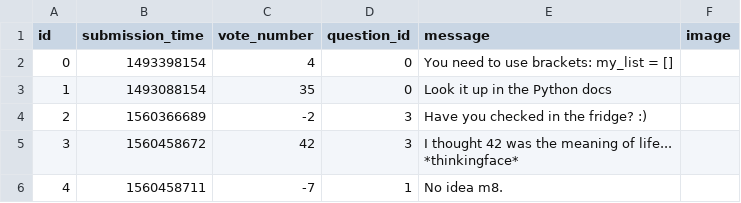
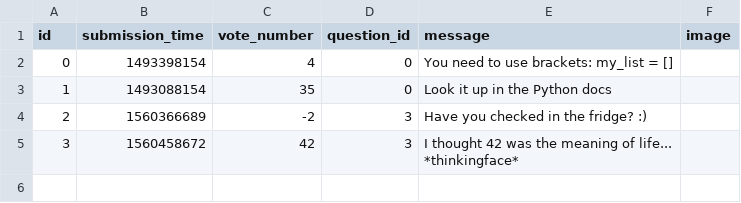
Before and after one commit to snegyeliczky/Ask-Mate, a CSV file: sample_data/answer.csv, drawn as a sheet.

```diff
--- a/sample_data/answer.csv
+++ b/sample_data/answer.csv
@@ -7,2 +7 @@ id,submission_time,vote_number,question_id,message,image
 *thinkingface*",
-4,1560458711,-7,1,No idea m8.,
```
Also changed, not shown: sample_data/question.csv, 3 other files.
